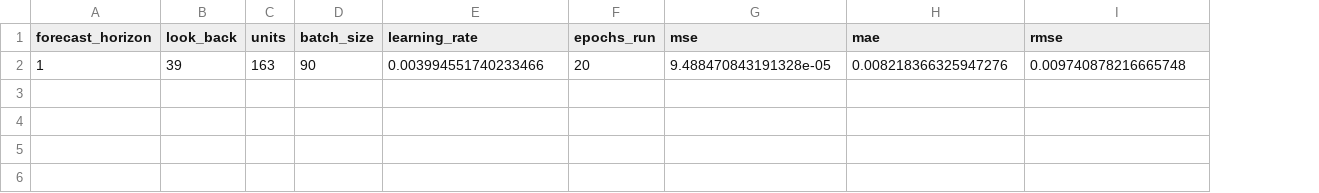
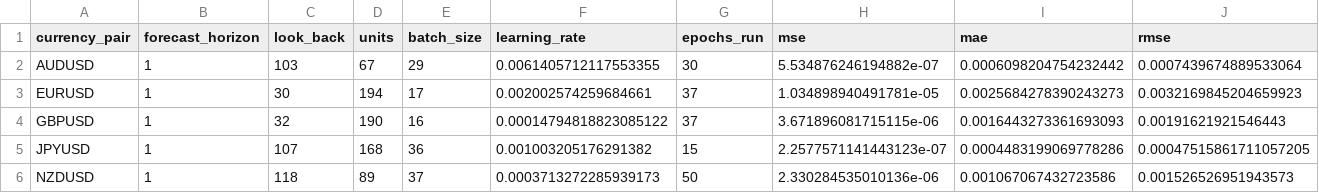
Before and after one commit to zihaozeng0021/currency-exchange-rate-forecasting, a CSV file: src/comparison/1/results/GRU-LSTM.csv, drawn as a sheet; only a part is shown; removed rows and columns are numbered as before the commit, all else as after; rows hold the shown columns only; the diff names each change by its address in the sheet, - before the commit and + after, or states it on an @@ line.

Commit message:
Update comparison 1

```diff
--- a/src/comparison/1/results/GRU-LSTM.csv
+++ b/src/comparison/1/results/GRU-LSTM.csv
+column A (currency_pair), empty
-row 2: 1 | 39 | 163 | 90 | 0.003994551740233466 | 20 | 9.488470843191328e-05 | 0.008218366325947276 | 0.009740878216665748
+row 2: AUDUSD | 1 | 103 | 67 | 29 | 0.0061405712117553355 | 30 | 5.534876246194882e-07 | 0.0006098204754232442 | 0.0007439674889533064
+row 3: EURUSD | 1 | 30 | 194 | 17 | 0.002002574259684661 | 37 | 1.034898940491781e-05 | 0.0025684278390243273 | 0.0032169845204659923
+row 4: GBPUSD | 1 | 32 | 190 | 16 | 0.00014794818823085122 | 37 | 3.671896081715115e-06 | 0.0016443273361693093 | 0.00191621921546443
+row 5: JPYUSD | 1 | 107 | 168 | 36 | 0.001003205176291382 | 15 | 2.2577571141443123e-07 | 0.0004483199069778286 | 0.00047515861711057205
+row 6: NZDUSD | 1 | 118 | 89 | 37 | 0.0003713272285939173 | 50 | 2.330284535010136e-06 | 0.001067067432723586 | 0.001526526951943573
```
Also changed, not shown: src/comparison/1/results/LSTM.csv, 8 other files.
